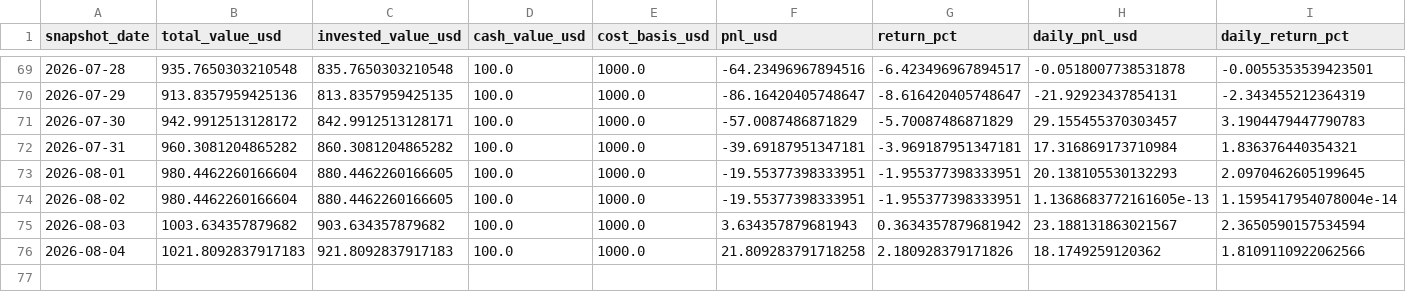
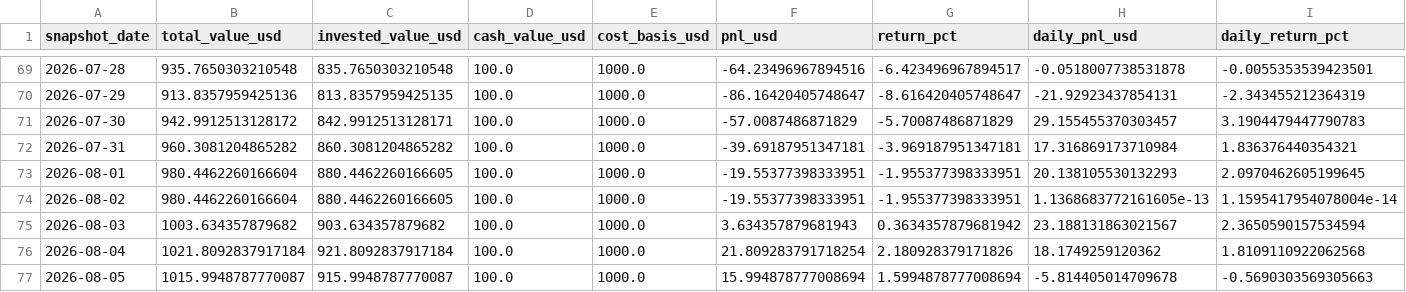
Before and after one commit to linjiw/quant-learn, a CSV file: data/portfolio/ai_portfolio_summary.csv, drawn as a sheet; only a part is shown, gaps mark what is left out; rows hold the shown columns only; the diff names each change by its address in the sheet, - before the commit and + after, or states it on an @@ line.

```diff
--- a/data/portfolio/ai_portfolio_summary.csv
+++ b/data/portfolio/ai_portfolio_summary.csv
-B76 (total_value_usd): 1021.8092837917183
+B76 (total_value_usd): 1021.8092837917184
-C76 (invested_value_usd): 921.8092837917183
+C76 (invested_value_usd): 921.8092837917184
-F76 (pnl_usd): 21.809283791718258
+F76 (pnl_usd): 21.809283791718254
-I76 (daily_return_pct): 1.8109110922062566
+I76 (daily_return_pct): 1.8109110922062568
+row 77: 2026-08-05 | 1015.9948787770087 | 915.9948787770087 | 100.0 | 1000.0 | 15.994878777008694 | 1.5994878777008694 | -5.814405014709678 | -0.5690303569305663
```
Also changed, not shown: data/portfolio/ai_portfolio_snapshots.csv.
